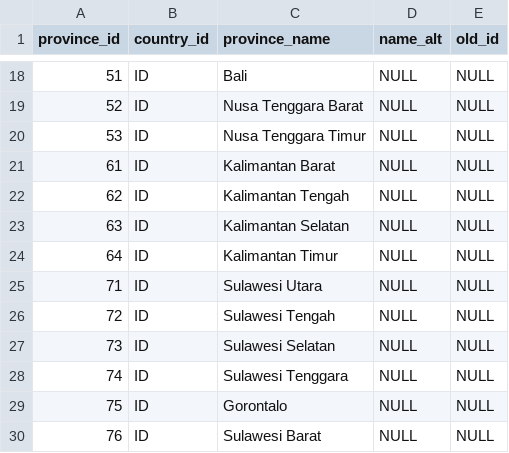
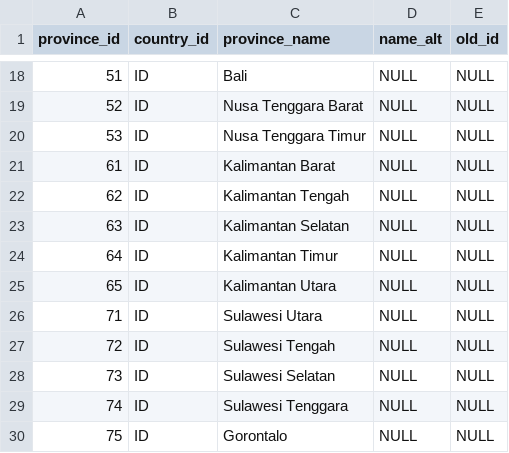
Before and after one commit to mahdanahmad/national-dashboard, a CSV file: public/initialdata/provinces.csv, drawn as a sheet; only a part is shown, gaps mark what is left out; the shorter side is filled out with more unchanged rows; the diff names each change by its address in the sheet, - before the commit and + after, or states it on an @@ line.

```diff
--- a/public/initialdata/provinces.csv
+++ b/public/initialdata/provinces.csv
+row 25: 65 | ID | Kalimantan Utara | NULL | NULL
```
Also changed, not shown: public/initialdata/cities.csv, public/initialdata/taksonomi.csv, 18 other files.
